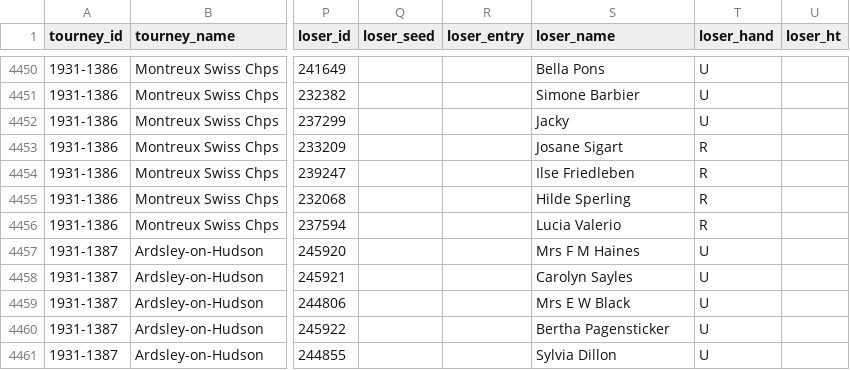
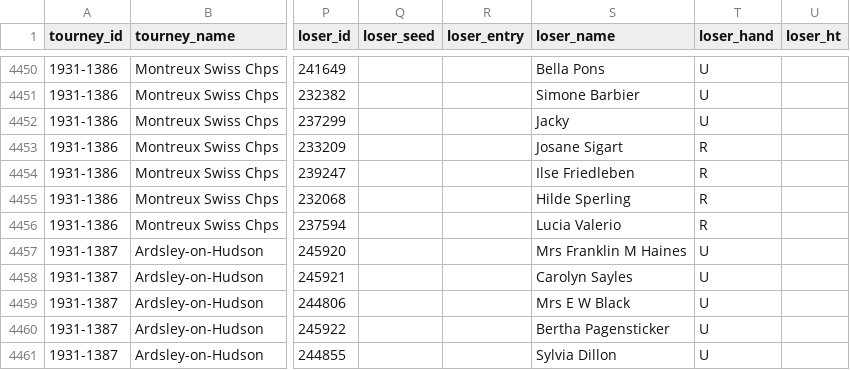
Before and after one commit to JeffSackmann/tennis_wta, a CSV file: wta_matches_1931.csv, drawn as a sheet; only a part is shown, gaps mark what is left out; the diff covers the shown part only; the diff names each change by its address in the sheet, - before the commit and + after, or states it on an @@ line.

```diff
--- a/wta_matches_1931.csv
+++ b/wta_matches_1931.csv
-S4457 (loser_name): Mrs F M Haines
+S4457 (loser_name): Mrs Franklin M Haines
```
Also changed, not shown: 8 edited cells elsewhere in this file, wta_matches_1930.csv, wta_matches_1932.csv, 1 other file.
